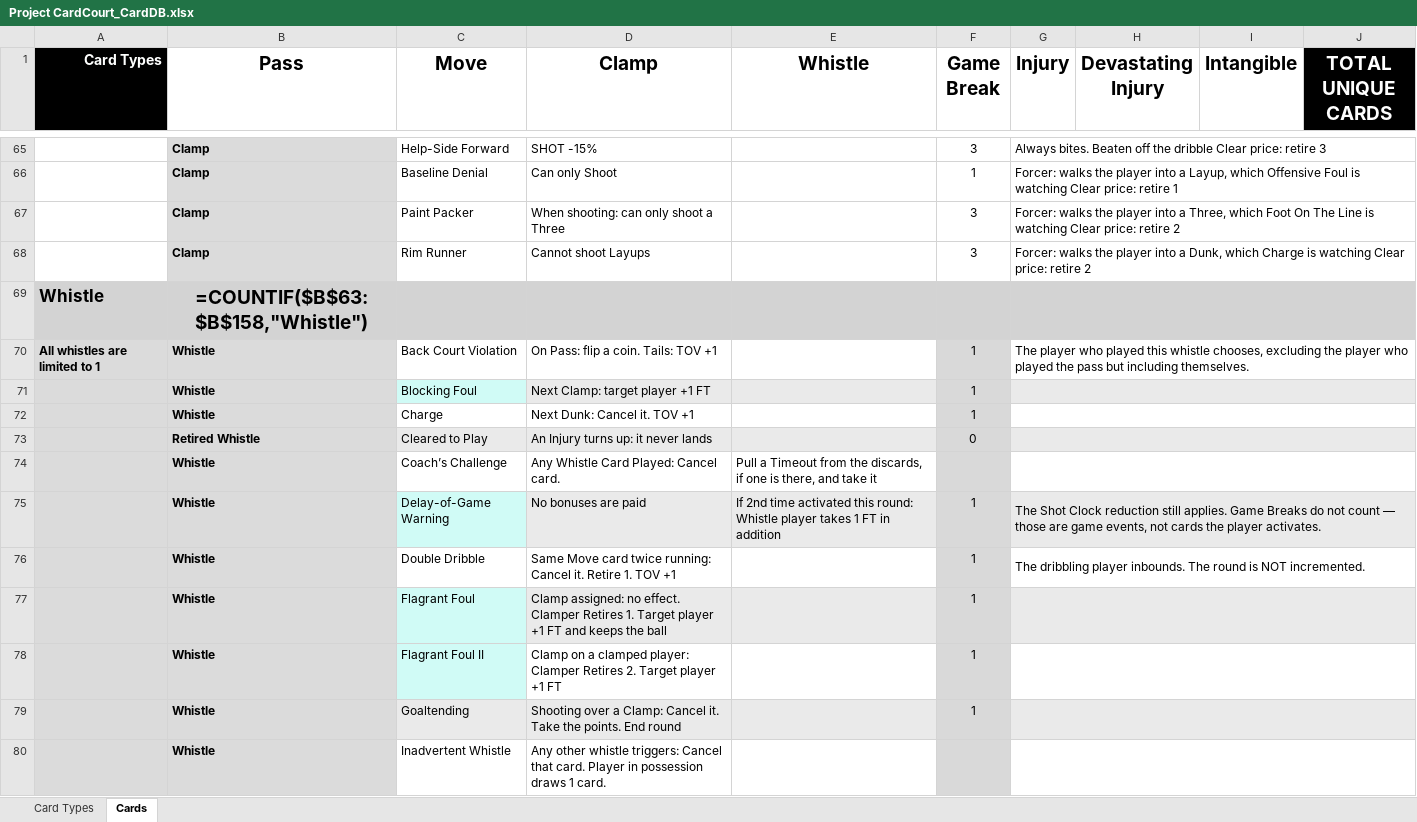
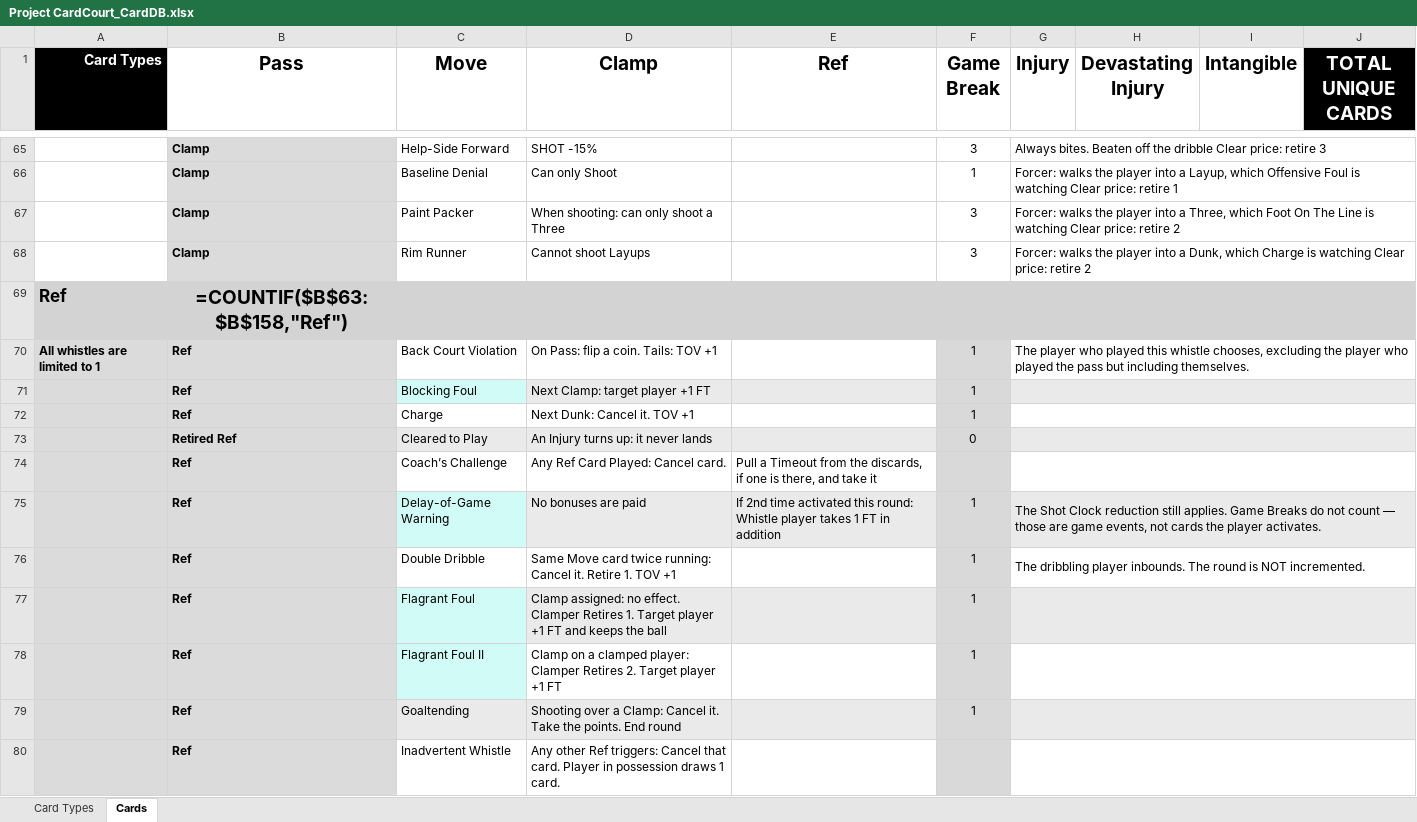
Before and after one commit to SorseC0de/Project_CardCourt, an Excel workbook: Project CardCourt_CardDB.xlsx, sheet Cards, drawn as a sheet; only a part is shown, gaps mark what is left out; values as stored, in another font and other column widths than the file's, no borders; formulas without a stored value are shown as written; removed rows and columns are numbered as before the commit, all else as after; the diff covers the shown part only; the diff names each change by its address in the sheet, - before the commit and + after, or states it on an @@ line.

```diff
--- a/Project CardCourt_CardDB.xlsx (sheet Cards)
+++ b/Project CardCourt_CardDB.xlsx (sheet Cards)
-E1: Whistle
+E1: Ref
-row 69: Whistle | =COUNTIF($B$63:$B$158,"Whistle")
+row 69: Ref | =COUNTIF($B$63:$B$158,"Ref")
-B70:B72 (Pass): Whistle
+B70:B72 (Pass): Ref
-B73 (Pass): Retired Whistle
+B73 (Pass): Retired Ref
-B74:B80 (Pass): Whistle
+B74:B80 (Pass): Ref
-D74 (Clamp): Any Whistle Card Played: Cancel card.
+D74 (Clamp): Any Ref Card Played: Cancel card.
-D80 (Clamp): Any other whistle triggers: Cancel…
+D80 (Clamp): Any other Ref triggers: Cancel…
```
Also changed, not shown: 20 edited cells elsewhere in this sheet, sheet Card Types, 5 other files.
